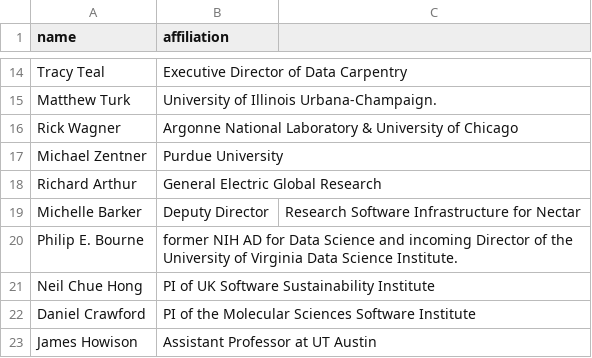
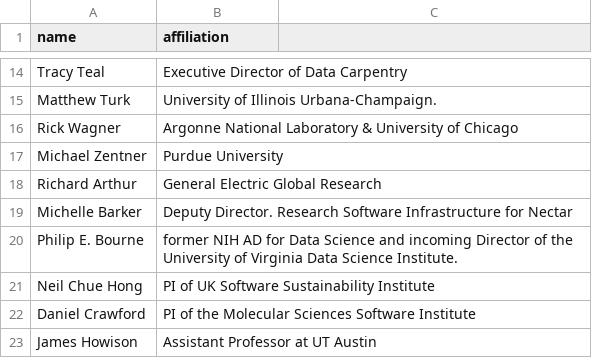
Before and after one commit to si2-urssi/nsf-reports, a CSV file: interim-report/advisors-sp.csv, drawn as a sheet; only a part is shown, gaps mark what is left out.

Commit message:
last one

```diff
--- a/interim-report/advisors-sp.csv
+++ b/interim-report/advisors-sp.csv
@@ -18,3 +18,3 @@ Michael Zentner, Purdue University
 Richard Arthur, General Electric Global Research
-Michelle Barker, Deputy Director, Research Software Infrastructure for Nectar
+Michelle Barker, Deputy Director. Research Software Infrastructure for Nectar
 Philip E. Bourne, former NIH AD for Data Science and incoming Director of the University of Virginia Data Science Institute.
```
